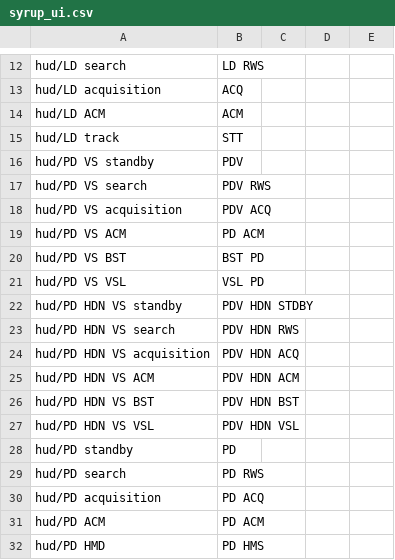
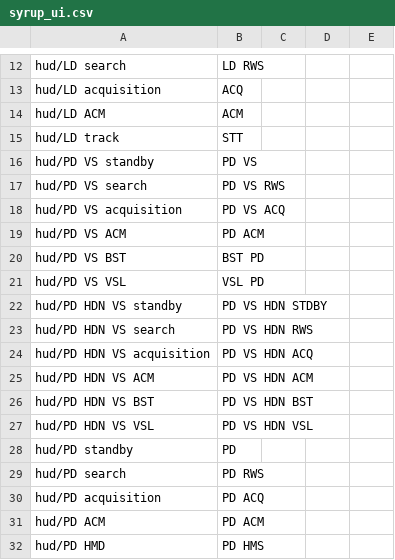
Before and after one commit to LordSyrupy/LordSyrupysLocalization, a CSV file: Mod Files/syrup_ui.csv, drawn as a sheet; only a part is shown, gaps mark what is left out; the diff names each change by its address in the sheet, - before the commit and + after, or states it on an @@ line.

```diff
--- a/Mod Files/syrup_ui.csv
+++ b/Mod Files/syrup_ui.csv
-B16: PDV
+B16: PD VS
-B17: PDV RWS
+B17: PD VS RWS
-B18: PDV ACQ
+B18: PD VS ACQ
-B22: PDV HDN STDBY
+B22: PD VS HDN STDBY
-B23: PDV HDN RWS
+B23: PD VS HDN RWS
-B24: PDV HDN ACQ
+B24: PD VS HDN ACQ
-B25: PDV HDN ACM
+B25: PD VS HDN ACM
-B26: PDV HDN BST
+B26: PD VS HDN BST
-B27: PDV HDN VSL
+B27: PD VS HDN VSL
```
Also changed, not shown: Mod Files/syrup_units_it.csv, Mod Files/syrup_units_jp.csv, 9 other files.
